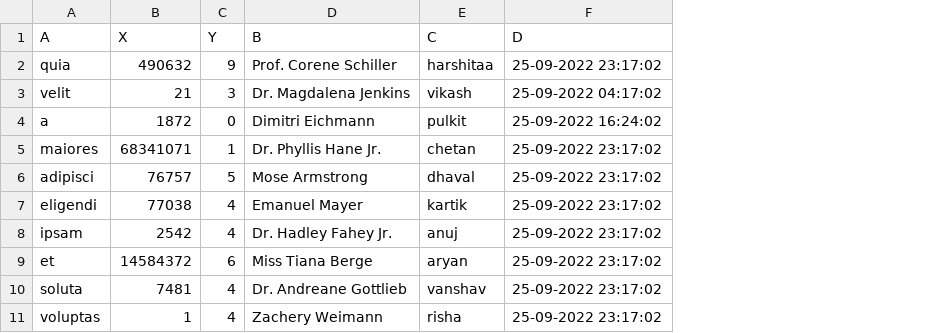
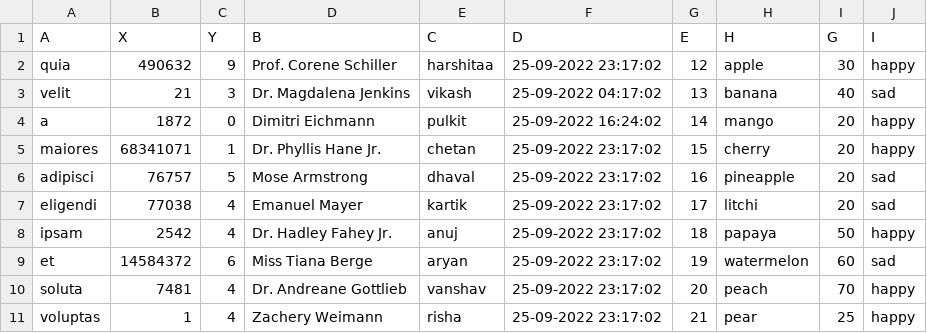
Before and after one commit to Translabtechnologies/Platform_data_ingestion_tracks, a CSV file: Platform_data_ingestion_tracks-main/Input_DL_RZ/testmetadata.csv, drawn as a sheet; the diff names each change by its address in the sheet, - before the commit and + after, or states it on an @@ line.

Commit message:
Update testmetadata.csv

```diff
--- a/Platform_data_ingestion_tracks-main/Input_DL_RZ/testmetadata.csv
+++ b/Platform_data_ingestion_tracks-main/Input_DL_RZ/testmetadata.csv
+column G (E), rows 2-11: 12 | 13 | 14 | 15 | 16 | 17 | 18 | 19 | 20 | 21
+column H (H), rows 2-11: apple | banana | mango | cherry | pineapple | litchi | papaya | watermelon | peach | pear
+column I (G), rows 2-11: 30 | 40 | 20 | 20 | 20 | 20 | 50 | 60 | 70 | 25
+column J (I), rows 2-11: happy | sad | happy | happy | sad | sad | happy | sad | happy | happy
```
